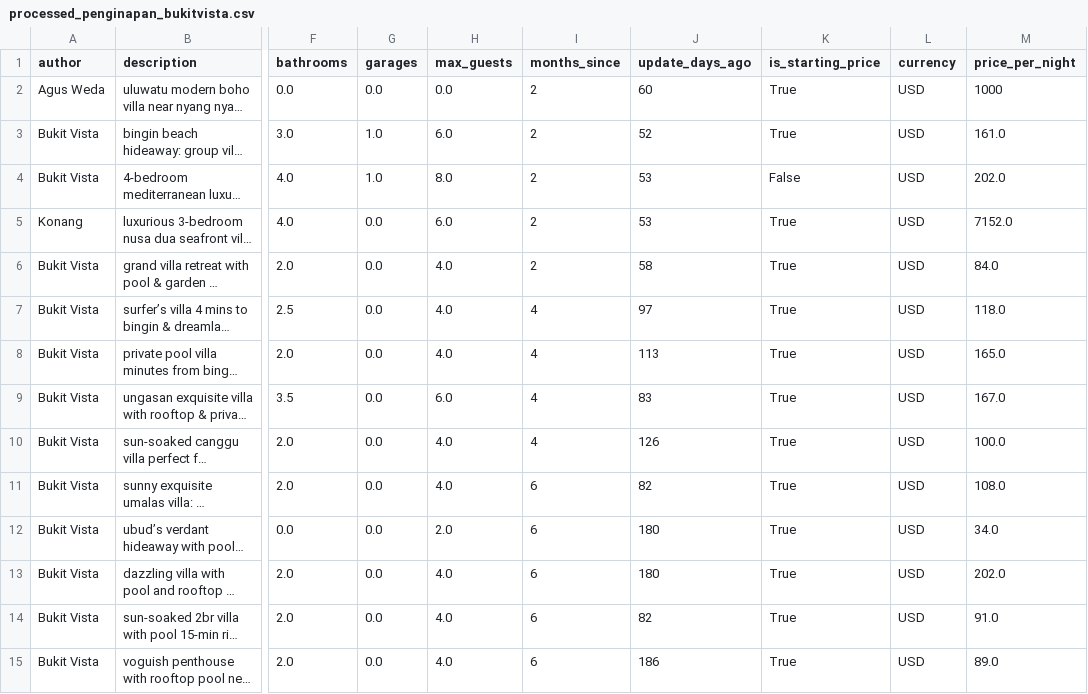
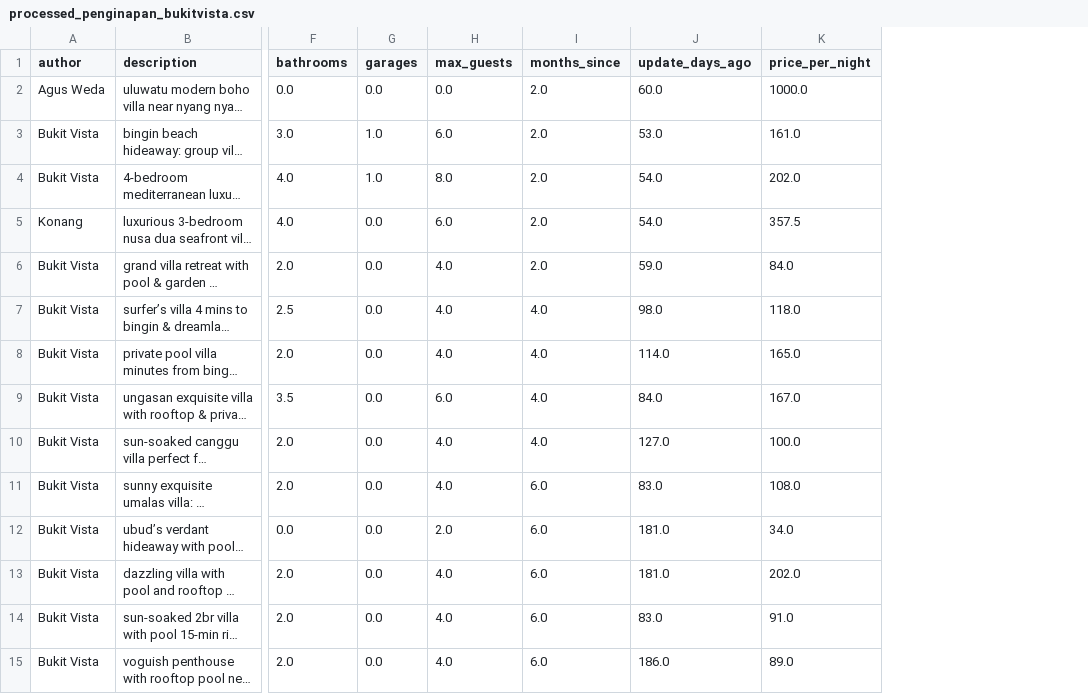
Before and after one commit to rezakusuma40/internpro_bukit_vista, a CSV file: data/processed_penginapan_bukitvista.csv, drawn as a sheet; only a part is shown, gaps mark what is left out; long unchanged cells end in …; removed rows and columns are numbered as before the commit, all else as after; the diff covers the shown part only; the diff names each change by its address in the sheet, - before the commit and + after, or states it on an @@ line.

```diff
--- a/data/processed_penginapan_bukitvista.csv
+++ b/data/processed_penginapan_bukitvista.csv
-column K (is_starting_price), rows 2-15: True | True | False | True | True | True | True | True | True | True | True | True | True | True
-column L (currency), rows 2-15: all USD
-I2:I6 (months_since): 2
+I2:I6 (months_since): 2.0
-J2 (update_days_ago): 60
+J2 (update_days_ago): 60.0
-K2 (price_per_night): 1000
+K2 (price_per_night): 1000.0
-J3 (update_days_ago): 52
+J3 (update_days_ago): 53.0
-J4:J5 (update_days_ago): 53
+J4:J5 (update_days_ago): 54.0
-K5 (price_per_night): 7152.0
+K5 (price_per_night): 357.5
-J6 (update_days_ago): 58
+J6 (update_days_ago): 59.0
-I7:I10 (months_since): 4
+I7:I10 (months_since): 4.0
-J7 (update_days_ago): 97
+J7 (update_days_ago): 98.0
-J8 (update_days_ago): 113
+J8 (update_days_ago): 114.0
-J9 (update_days_ago): 83
+J9 (update_days_ago): 84.0
-J10 (update_days_ago): 126
+J10 (update_days_ago): 127.0
-I11:I15 (months_since): 6
+I11:I15 (months_since): 6.0
-J11 (update_days_ago): 82
+J11 (update_days_ago): 83.0
-J12:J13 (update_days_ago): 180
+J12:J13 (update_days_ago): 181.0
-J14 (update_days_ago): 82
+J14 (update_days_ago): 83.0
-J15 (update_days_ago): 186
+J15 (update_days_ago): 186.0
```
Also changed, not shown: 81 edited cells elsewhere in this file, data/desc_processed_penginapan_bukitvista.csv, 3 other files.
